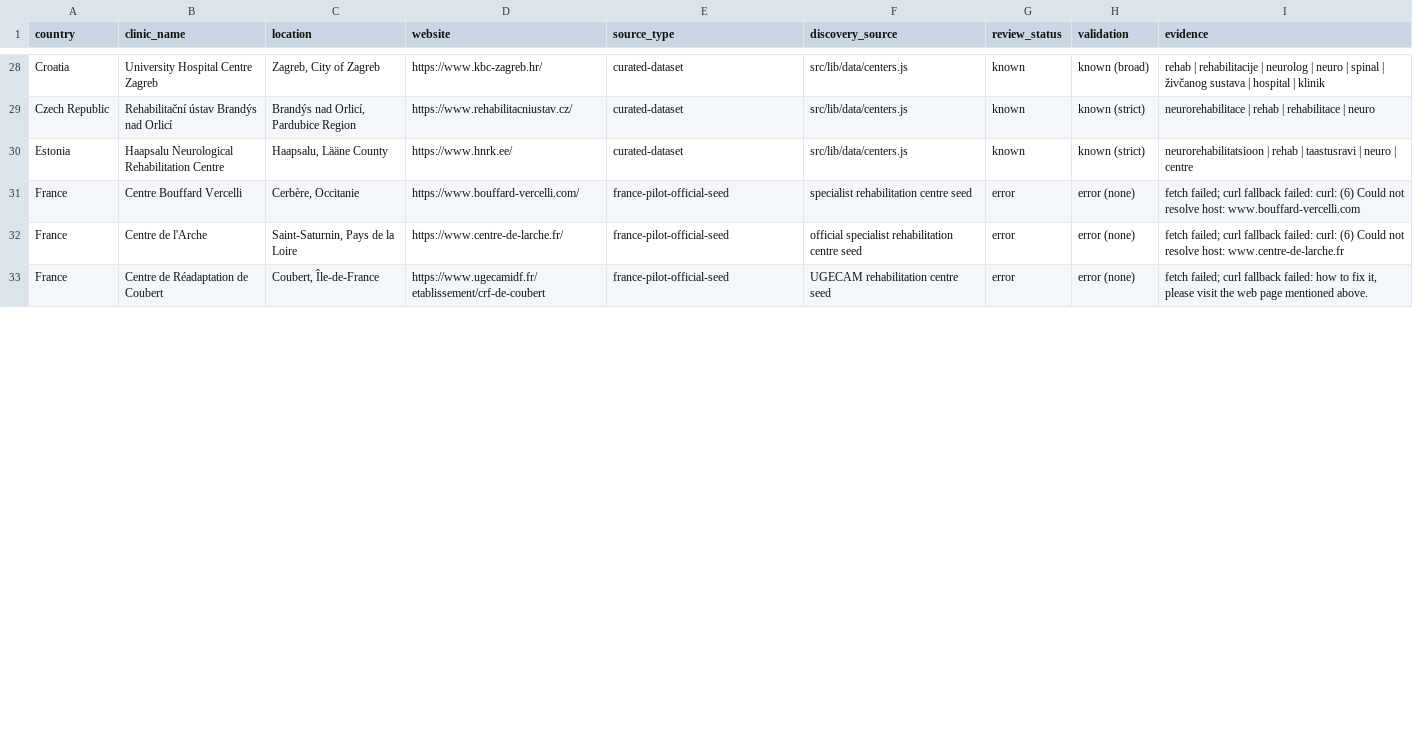
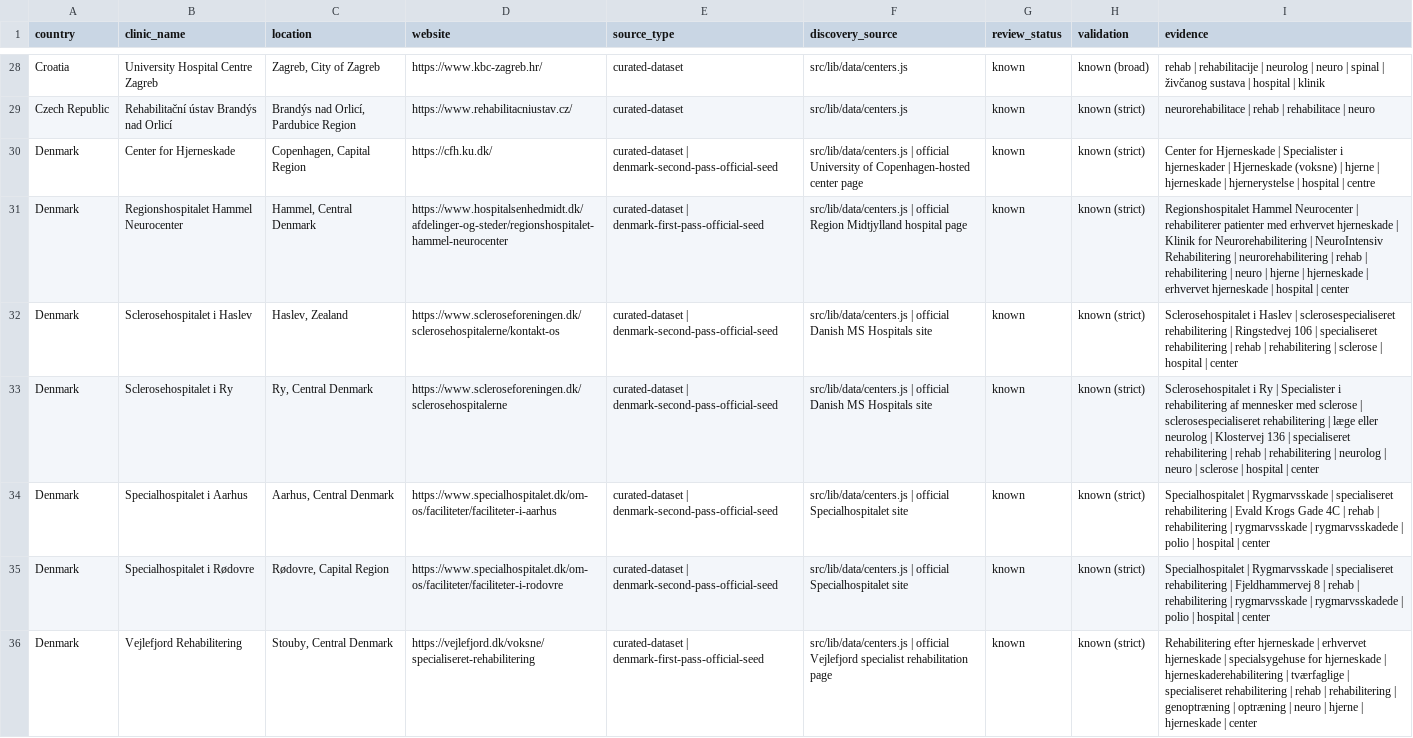
Before and after one commit to rickybob-dev/neurovia-clinics, a CSV file: neurorehab-scrape-raw.csv, drawn as a sheet; only a part is shown, gaps mark what is left out; the shorter side is filled out with more unchanged rows; the diff covers the shown part only; the diff names each change by its address in the sheet, - before the commit and + after, or states it on an @@ line.

Commit message:
Add Denmark neurorehab scrape passes

```diff
--- a/neurorehab-scrape-raw.csv
+++ b/neurorehab-scrape-raw.csv
+row 30: Denmark | Center for Hjerneskade | Copenhagen, Capital Region | https://cfh.ku.dk/ | curated-dataset | denmark-second-pass-official-seed | src/lib/data/centers.js | official University of Copenhagen-hosted center page | known | known (strict) | Center for Hjerneskade | Specialister i hjerneskader | Hjerneskade (voksne) | hjerne | hjerneskade | hjernerystelse | hospital | centre
+row 31: Denmark | Regionshospitalet Hammel Neurocenter | Hammel, Central Denmark | https://www.hospitalsenhedmidt.dk/afdelinger-og-steder/regionshospitalet-hammel-neurocenter | curated-dataset | denmark-first-pass-official-seed | src/lib/data/centers.js | official Region Midtjylland hospital page | known | known (strict) | Regionshospitalet Hammel Neurocenter | rehabiliterer patienter med erhvervet hjerneskade | Klinik for Neurorehabilitering | NeuroIntensiv Rehabilitering | neurorehabilitering | rehab | rehabilitering | neuro | hjerne | hjerneskade | erhvervet hjerneskade | hospital | center
+row 32: Denmark | Sclerosehospitalet i Haslev | Haslev, Zealand | https://www.scleroseforeningen.dk/sclerosehospitalerne/kontakt-os | curated-dataset | denmark-second-pass-official-seed | src/lib/data/centers.js | official Danish MS Hospitals site | known | known (strict) | Sclerosehospitalet i Haslev | sclerosespecialiseret rehabilitering | Ringstedvej 106 | specialiseret rehabilitering | rehab | rehabilitering | sclerose | hospital | center
+row 33: Denmark | Sclerosehospitalet i Ry | Ry, Central Denmark | https://www.scleroseforeningen.dk/sclerosehospitalerne | curated-dataset | denmark-second-pass-official-seed | src/lib/data/centers.js | official Danish MS Hospitals site | known | known (strict) | Sclerosehospitalet i Ry | Specialister i rehabilitering af mennesker med sclerose | sclerosespecialiseret rehabilitering | læge eller neurolog | Klostervej 136 | specialiseret rehabilitering | rehab | rehabilitering | neurolog | neuro | sclerose | hospital | center
+row 34: Denmark | Specialhospitalet i Aarhus | Aarhus, Central Denmark | https://www.specialhospitalet.dk/om-os/faciliteter/faciliteter-i-aarhus | curated-dataset | denmark-second-pass-official-seed | src/lib/data/centers.js | official Specialhospitalet site | known | known (strict) | Specialhospitalet | Rygmarvsskade | specialiseret rehabilitering | Evald Krogs Gade 4C | rehab | rehabilitering | rygmarvsskade | rygmarvsskadede | polio | hospital | center
+row 35: Denmark | Specialhospitalet i Rødovre | Rødovre, Capital Region | https://www.specialhospitalet.dk/om-os/faciliteter/faciliteter-i-rodovre | curated-dataset | denmark-second-pass-official-seed | src/lib/data/centers.js | official Specialhospitalet site | known | known (strict) | Specialhospitalet | Rygmarvsskade | specialiseret rehabilitering | Fjeldhammervej 8 | rehab | rehabilitering | rygmarvsskade | rygmarvsskadede | polio | hospital | center
+row 36: Denmark | Vejlefjord Rehabilitering | Stouby, Central Denmark | https://vejlefjord.dk/voksne/specialiseret-rehabilitering | curated-dataset | denmark-first-pass-official-seed | src/lib/data/centers.js | official Vejlefjord specialist rehabilitation page | known | known (strict) | Rehabilitering efter hjerneskade | erhvervet hjerneskade | specialsygehuse for hjerneskade | hjerneskaderehabilitering | tværfaglige | specialiseret rehabilitering | rehab | rehabilitering | genoptræning | optræning | neuro | hjerne | hjerneskade | center
```
Also changed, not shown: 1 added row and 14 edited cells elsewhere in this file, 7 other files.
